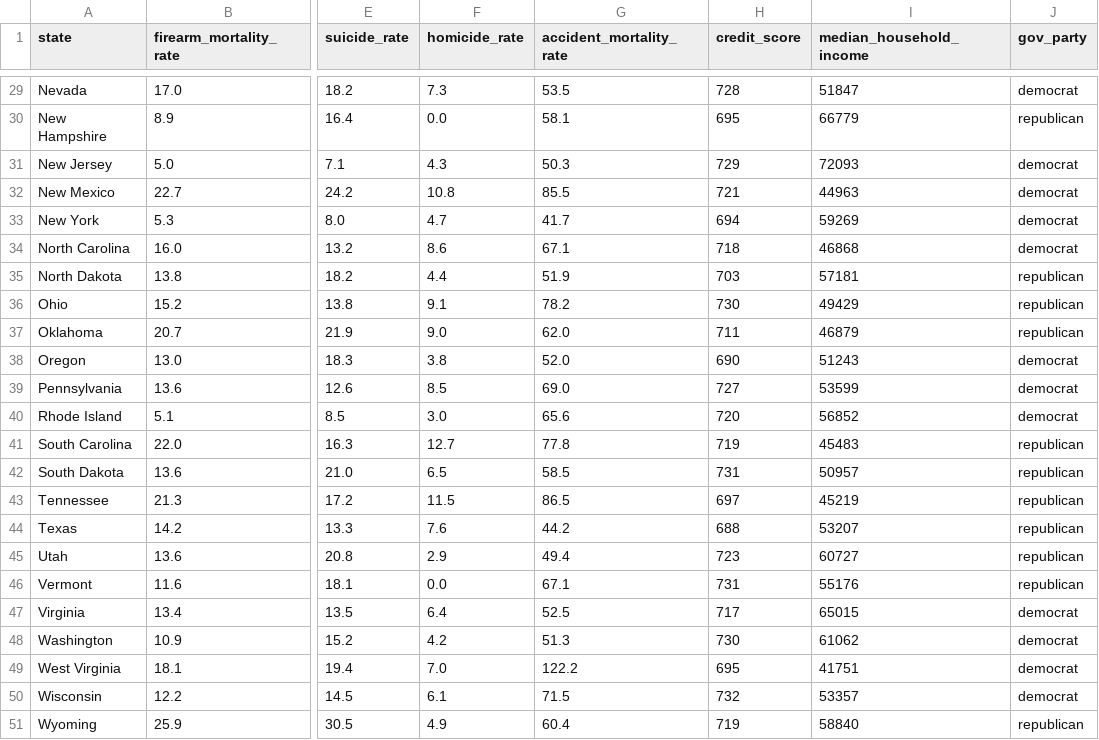
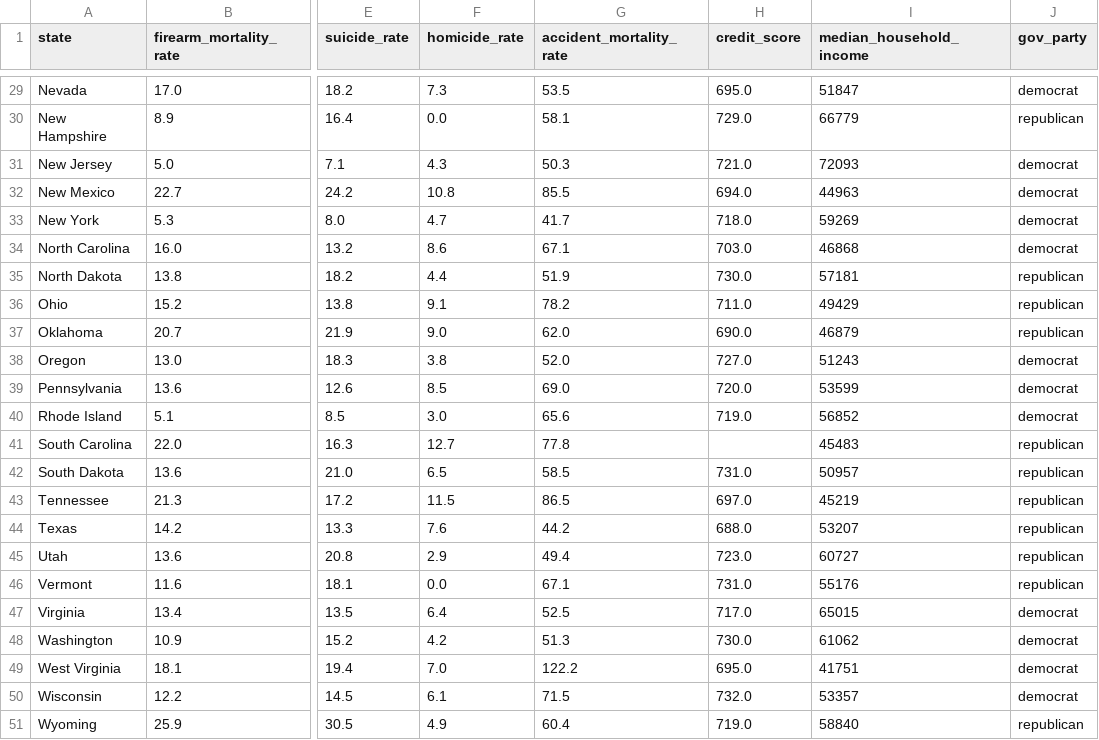
Before and after one commit to c4snipes/gun-violence-analysis, a CSV file: analysis/data/state_data_full.csv, drawn as a sheet; only a part is shown, gaps mark what is left out; the diff covers the shown part only; the diff names each change by its address in the sheet, - before the commit and + after, or states it on an @@ line.

Commit message:
Join workbook sheets on state key; fix 32 wrong credit scores
The loader assigned columns by row position, assuming every sheet listed the
same 50 states in the same order, and verified nothing. That assumption was
false and had corrupted the committed dataset.

The 'Average Credit Score ' sheet carries District of Columbia (which this
project excludes) and has no South Carolina row. Inserting DC at row 8 and
dropping South Carolina shifted every state alphabetically between Florida and
South Carolina by one position, so 32 of 50 states carried another state's
credit score. Verified against known 2020 values: the committed data put
Mississippi highest at 739 and Minnesota at 714; the keyed join puts Minnesota
highest at 739 and Mississippi lowest at 675, which matches reality.

Sheets with a usable state key are now joined on it. Five sheets have the
cached Excel error '#VALUE!' in column A -- broken formulas, no key to join on
-- so they are read positionally and every value is range-checked instead,
which catches a column sourced from the wrong sheet.

South Carolina's credit score is now NaN rather than a neighbour's value, so
credit_score moves from REQUIRED_COMPLETE to ALLOWED_MISSING.

This changes published results: with corrected credit scores, poverty_rate
drops from p=0.0001 to p=0.29 and credit_score becomes significant at
p=0.041. analysis/README.md still states poverty is the most robust predictor
and needs revising.

```diff
--- a/analysis/data/state_data_full.csv
+++ b/analysis/data/state_data_full.csv
-H29 (credit_score): 728
+H29 (credit_score): 695.0
-H30 (credit_score): 695
+H30 (credit_score): 729.0
-H31 (credit_score): 729
+H31 (credit_score): 721.0
-H32 (credit_score): 721
+H32 (credit_score): 694.0
-H33 (credit_score): 694
+H33 (credit_score): 718.0
-H34 (credit_score): 718
+H34 (credit_score): 703.0
-H35 (credit_score): 703
+H35 (credit_score): 730.0
-H36 (credit_score): 730
+H36 (credit_score): 711.0
-H37 (credit_score): 711
+H37 (credit_score): 690.0
-H38 (credit_score): 690
+H38 (credit_score): 727.0
-H39 (credit_score): 727
+H39 (credit_score): 720.0
-H40 (credit_score): 720
+H40 (credit_score): 719.0
-H41 (credit_score): 719
+H41 (credit_score): (empty)
-H42 (credit_score): 731
+H42 (credit_score): 731.0
-H43 (credit_score): 697
+H43 (credit_score): 697.0
-H44 (credit_score): 688
+H44 (credit_score): 688.0
-H45 (credit_score): 723
+H45 (credit_score): 723.0
-H46 (credit_score): 731
+H46 (credit_score): 731.0
-H47 (credit_score): 717
+H47 (credit_score): 717.0
-H48 (credit_score): 730
+H48 (credit_score): 730.0
-H49 (credit_score): 695
+H49 (credit_score): 695.0
-H50 (credit_score): 732
+H50 (credit_score): 732.0
-H51 (credit_score): 719
+H51 (credit_score): 719.0
```
Also changed, not shown: 27 edited cells elsewhere in this file, 3 other files.
